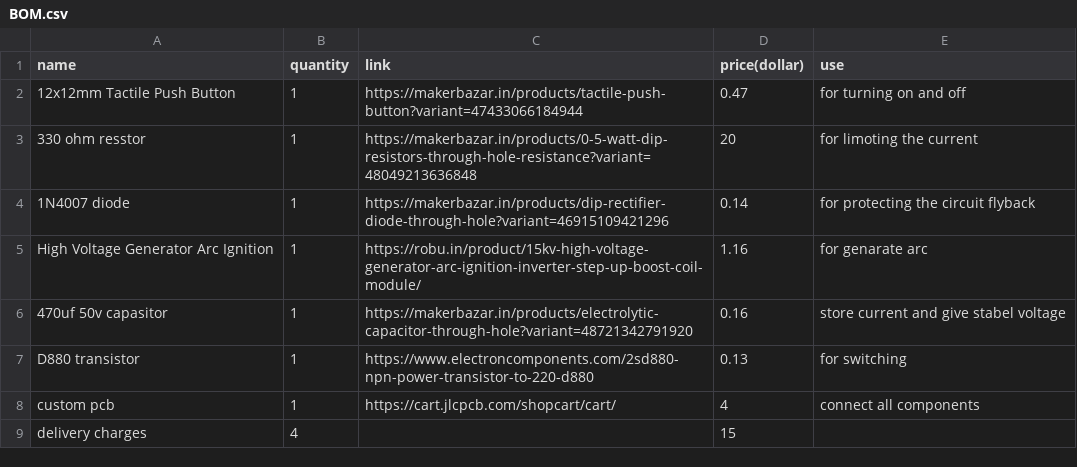
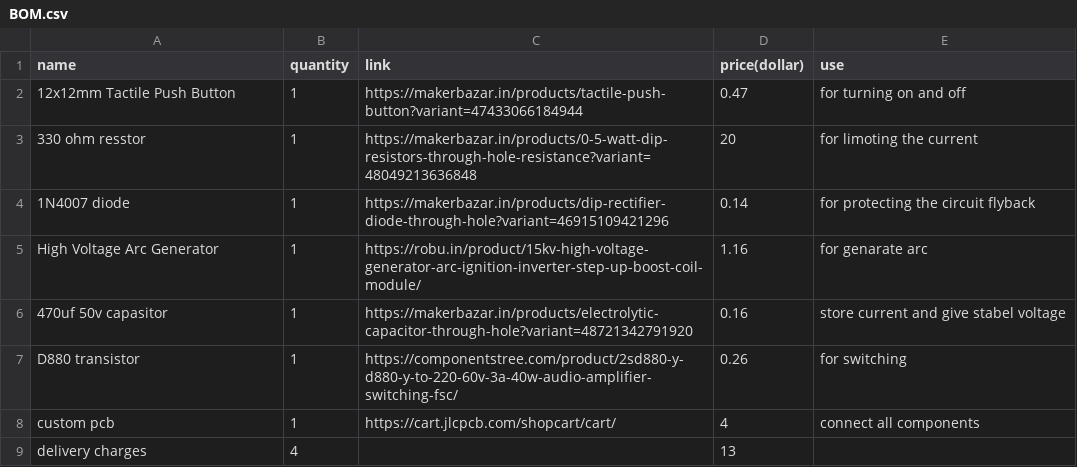
Before and after one commit to sohamboyythrdh6/electric-ARC-lighter, a CSV file: BOM.csv, drawn as a sheet.

Commit message:
Update BOM.csv

```diff
--- a/BOM.csv
+++ b/BOM.csv
@@ -4,6 +4,6 @@ name,quantity,link,price(dollar),use
 1N4007 diode,1,https://makerbazar.in/products/dip-rectifier-diode-through-hole?variant=46915109421296,0.14,for protecting the circuit flyback
-High Voltage Generator Arc Ignition,1,https://robu.in/product/15kv-high-voltage-generator-arc-ignition-inverter-step-up-boost-coil-module/,1.16,for genarate arc
+High Voltage Arc Generator ,1,https://robu.in/product/15kv-high-voltage-generator-arc-ignition-inverter-step-up-boost-coil-module/,1.16,for genarate arc
 470uf 50v capasitor,1,https://makerbazar.in/products/electrolytic-capacitor-through-hole?variant=48721342791920,0.16,store current and give stabel voltage
-D880 transistor,1,https://www.electroncomponents.com/2sd880-npn-power-transistor-to-220-d880,0.13,for switching
+D880 transistor,1,https://componentstree.com/product/2sd880-y-d880-y-to-220-60v-3a-40w-audio-amplifier-switching-fsc/,0.26,for switching
 custom pcb,1,https://cart.jlcpcb.com/shopcart/cart/,4,connect all components
-delivery charges,4,,15,
+delivery charges,4,,13,
```
